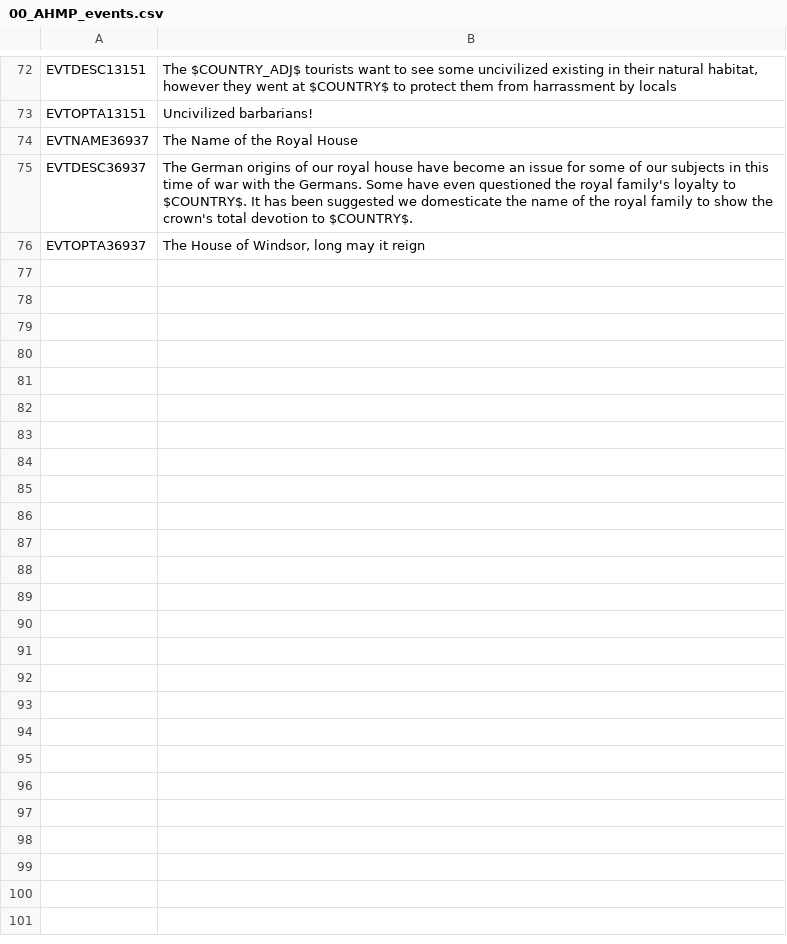
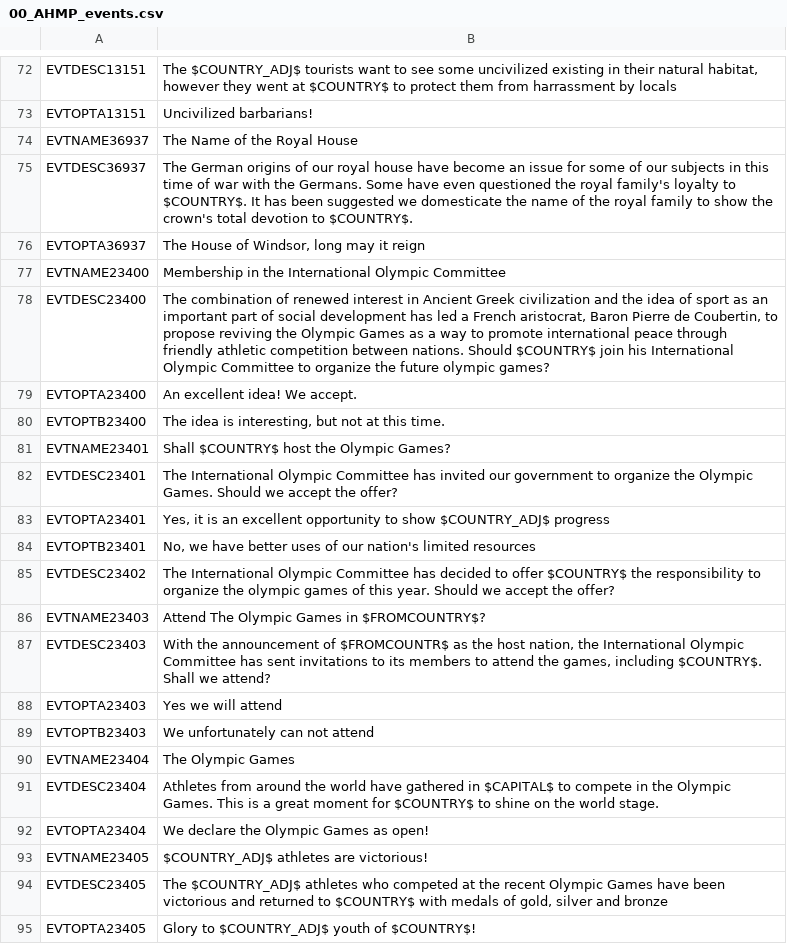
Before and after one commit to Nivaturimika/AHMP, a CSV file: AHPM_MP/localisation/00_AHMP_events.csv, drawn as a sheet; only a part is shown, gaps mark what is left out; the diff names each change by its address in the sheet, - before the commit and + after, or states it on an @@ line.

Commit message:
olympics games flavour fix

```diff
--- a/AHPM_MP/localisation/00_AHMP_events.csv
+++ b/AHPM_MP/localisation/00_AHMP_events.csv
+row 77: EVTNAME23400 | Membership in the International Olympic Committee
+row 78: EVTDESC23400 | The combination of renewed interest in Ancient Greek civilization and the idea of sport as an important part of social development has led a French aristocrat, Baron Pierre de Coubertin, to propose reviving the Olympic Games as a way to promote international peace through friendly athletic competition between nations. Should $COUNTRY$ join his International Olympic Committee to organize the future olympic games?
+row 79: EVTOPTA23400 | An excellent idea! We accept.
+row 80: EVTOPTB23400 | The idea is interesting, but not at this time.
+row 81: EVTNAME23401 | Shall $COUNTRY$ host the Olympic Games?
+row 82: EVTDESC23401 | The International Olympic Committee has invited our government to organize the Olympic Games. Should we accept the offer?
+row 83: EVTOPTA23401 | Yes, it is an excellent opportunity to show $COUNTRY_ADJ$ progress
+row 84: EVTOPTB23401 | No, we have better uses of our nation's limited resources
+row 85: EVTDESC23402 | The International Olympic Committee has decided to offer $COUNTRY$ the responsibility to organize the olympic games of this year. Should we accept the offer?
+row 86: EVTNAME23403 | Attend The Olympic Games in $FROMCOUNTRY$?
+row 87: EVTDESC23403 | With the announcement of $FROMCOUNTR$ as the host nation, the International Olympic Committee has sent invitations to its members to attend the games, including $COUNTRY$. Shall we attend?
+row 88: EVTOPTA23403 | Yes we will attend
+row 89: EVTOPTB23403 | We unfortunately can not attend
+row 90: EVTNAME23404 | The Olympic Games
+row 91: EVTDESC23404 | Athletes from around the world have gathered in $CAPITAL$ to compete in the Olympic Games. This is a great moment for $COUNTRY$ to shine on the world stage.
+row 92: EVTOPTA23404 | We declare the Olympic Games as open!
+row 93: EVTNAME23405 | $COUNTRY_ADJ$ athletes are victorious!
+row 94: EVTDESC23405 | The $COUNTRY_ADJ$ athletes who competed at the recent Olympic Games have been victorious and returned to $COUNTRY$ with medals of gold, silver and bronze
+row 95: EVTOPTA23405 | Glory to $COUNTRY_ADJ$ youth of $COUNTRY$!
```
Also changed, not shown: AHPM_MP/localisation/flags_hpm-hfm.csv, 4 other files.
